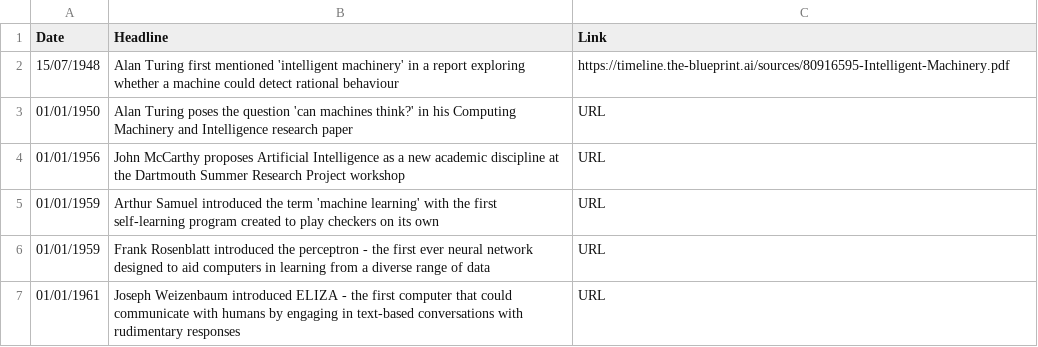
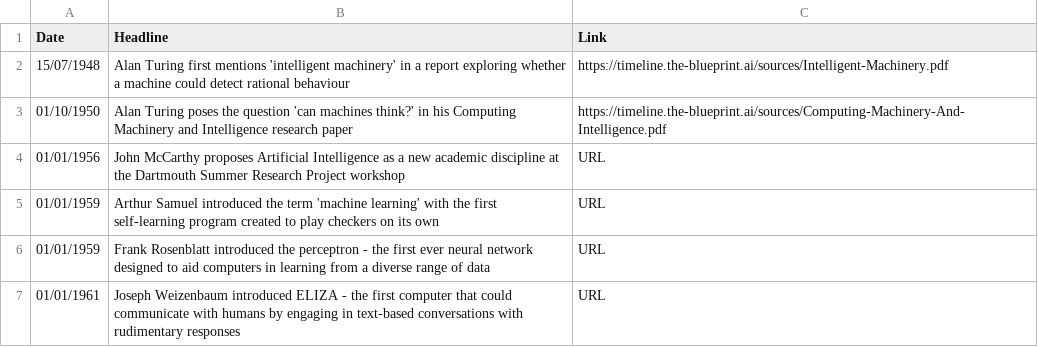
Before and after one commit to seanbetts/genai-timeline, a CSV file: timeline.csv, drawn as a sheet; only a part is shown.

Commit message:
Added Computing-Machinery-And-Intelligence

```diff
--- a/timeline.csv
+++ b/timeline.csv
@@ -1,4 +1,4 @@
 "Date","Headline","Link"
-"15/07/1948","Alan Turing first mentioned 'intelligent machinery' in a report exploring whether a machine could detect rational behaviour","https://timeline.the-blueprint.ai/sources/80916595-Intelligent-Machinery.pdf"
-"01/01/1950","Alan Turing poses the question 'can machines think?' in his Computing Machinery and Intelligence research paper","URL"
+"15/07/1948","Alan Turing first mentions 'intelligent machinery' in a report exploring whether a machine could detect rational behaviour","https://timeline.the-blueprint.ai/sources/Intelligent-Machinery.pdf"
+"01/10/1950","Alan Turing poses the question 'can machines think?' in his Computing Machinery and Intelligence research paper","https://timeline.the-blueprint.ai/sources/Computing-Machinery-And-Intelligence.pdf"
 "01/01/1956","John McCarthy proposes Artificial Intelligence as a new academic discipline at the Dartmouth Summer Research Project workshop","URL"
```
Also changed, not shown: 3 other files.
